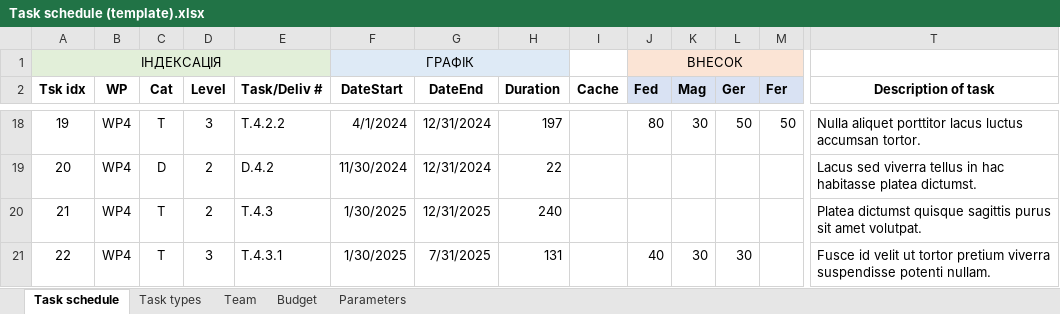
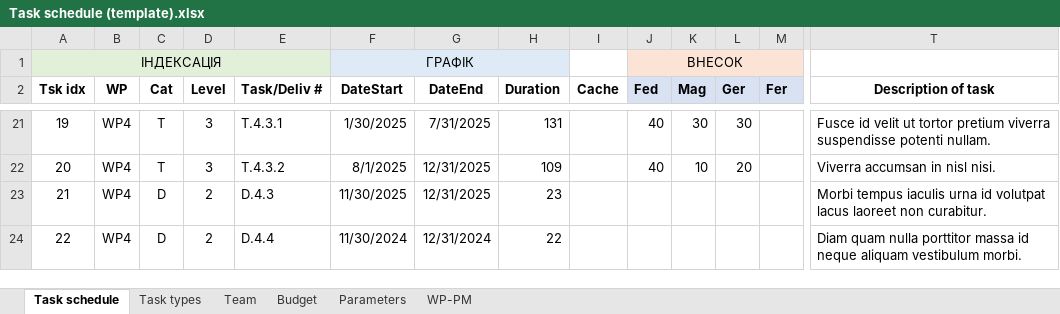
Before and after one commit to protw/finplan, an Excel workbook: data/Task schedule (template).xlsx, sheet Task schedule, drawn as a sheet; only a part is shown, gaps mark what is left out; values as stored, in another font and other column widths than the file's, no borders; addresses are those after the commit; the diff covers the shown part only; the diff names each change by its address in the sheet, - before the commit and + after, or states it on an @@ line.

```diff
--- a/data/Task schedule (template).xlsx (sheet Task schedule)
+++ b/data/Task schedule (template).xlsx (sheet Task schedule)
+sheet tab: WP-PM
-E21 (Task/Deliv #): T.4.2.2
+E21 (Task/Deliv #): T.4.3.1
-F21 (DateStart): 4/1/2024
+F21 (DateStart): 1/30/2025
-G21 (DateEnd): 12/31/2024
+G21 (DateEnd): 7/31/2025
-H21 (Duration): 197
+H21 (Duration): 131
-J21 (Fed): 80
+J21 (Fed): 40
-L21 (Ger): 50
+L21 (Ger): 30
-M21 (Fer): 50
+M21 (Fer): (empty)
-T21 (Description of task): Nulla aliquet porttitor lacus luctus accumsan tortor.
+T21 (Description of task): Fusce id velit ut tortor pretium viverra suspendisse potenti nullam.
-C22 (Cat): D
+C22 (Cat): T
-D22 (Level): 2
+D22 (Level): 3
-E22 (Task/Deliv #): D.4.2
+E22 (Task/Deliv #): T.4.3.2
-F22 (DateStart): 11/30/2024
+F22 (DateStart): 8/1/2025
-G22 (DateEnd): 12/31/2024
+G22 (DateEnd): 12/31/2025
-H22 (Duration): 22
+H22 (Duration): 109
-J22 (Fed): (empty)
+J22 (Fed): 40
-K22 (Mag): (empty)
+K22 (Mag): 10
-L22 (Ger): (empty)
+L22 (Ger): 20
-T22 (Description of task): Lacus sed viverra tellus in hac habitasse platea dictumst.
+T22 (Description of task): Viverra accumsan in nisl nisi.
-C23:C24 (Cat): T
+C23:C24 (Cat): D
-E23 (Task/Deliv #): T.4.3
+E23 (Task/Deliv #): D.4.3
-F23 (DateStart): 1/30/2025
+F23 (DateStart): 11/30/2025
-H23 (Duration): 240
+H23 (Duration): 23
-T23 (Description of task): Platea dictumst quisque sagittis purus sit amet volutpat.
+T23 (Description of task): Morbi tempus iaculis urna id volutpat lacus laoreet non curabitur.
-D24 (Level): 3
+D24 (Level): 2
-E24 (Task/Deliv #): T.4.3.1
+E24 (Task/Deliv #): D.4.4
-F24 (DateStart): 1/30/2025
+F24 (DateStart): 11/30/2024
-G24 (DateEnd): 7/31/2025
+G24 (DateEnd): 12/31/2024
-H24 (Duration): 131
+H24 (Duration): 22
-J24 (Fed): 40
+J24 (Fed): (empty)
-K24 (Mag): 30
+K24 (Mag): (empty)
-L24 (Ger): 30
+L24 (Ger): (empty)
-T24 (Description of task): Fusce id velit ut tortor pretium viverra suspendisse potenti nullam.
+T24 (Description of task): Diam quam nulla porttitor massa id neque aliquam vestibulum morbi.
```
Also changed, not shown: 5 added rows, 5 removed rows, 553 edited cells and cell formats elsewhere in this sheet, formulas that keep their value, data/Task schedule (template)_finplan.xlsx, 8 other files.
